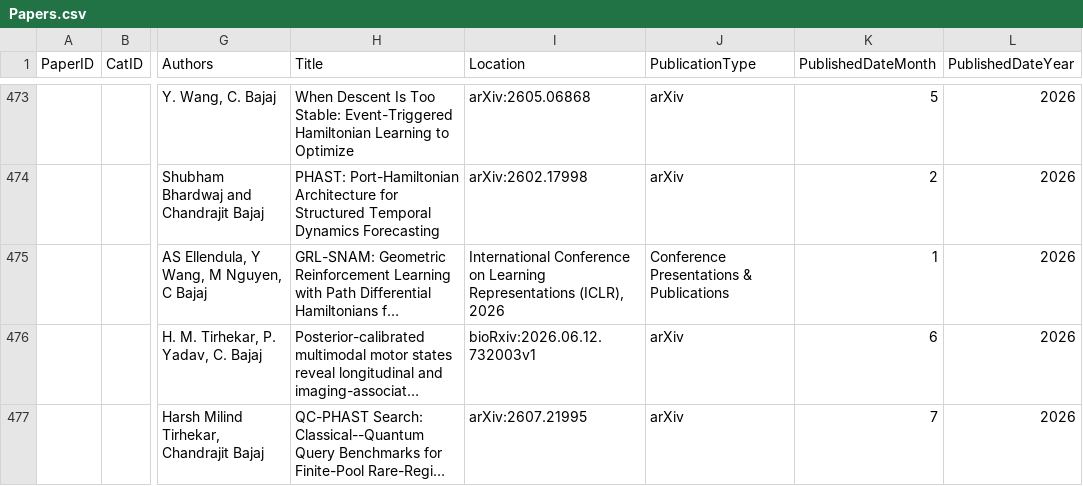
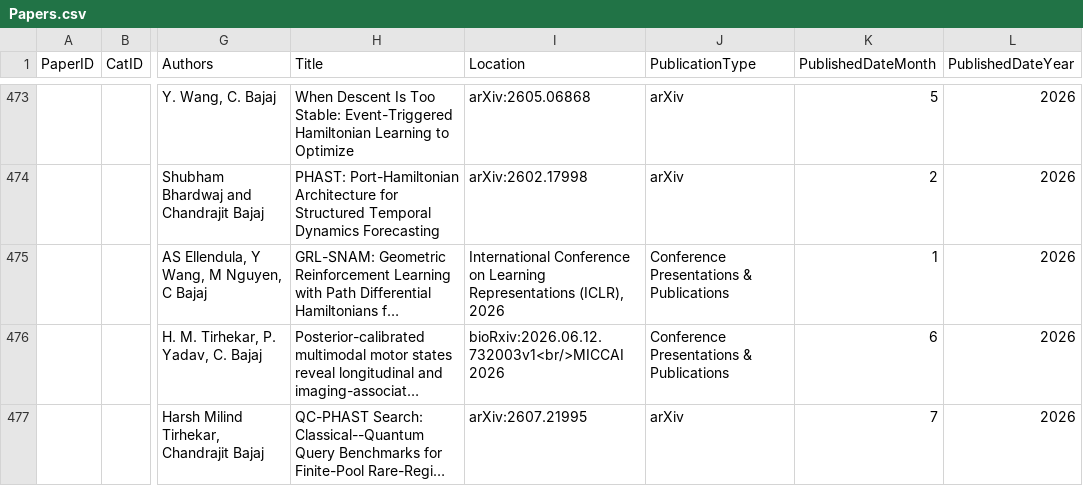
Before and after one commit to CVC-Lab/cvc-lab.github.io, a CSV file: src/data/Papers.csv, drawn as a sheet; only a part is shown, gaps mark what is left out; long unchanged cells end in …; the diff names each change by its address in the sheet, - before the commit and + after, or states it on an @@ line.

Commit message:
Move posterior-calibrated PD paper to Conferences 2026
List the paper under Conference Presentations & Publications for 2026 and
show MICCAI 2026 below the bioRxiv identifier in its venue line. Keep the
"Paper" link label for venues that start with a preprint server name so the
bioRxiv DOI is not mislabeled as a PDF.

```diff
--- a/src/data/Papers.csv
+++ b/src/data/Papers.csv
-I476 (Location): bioRxiv:2026.06.12.732003v1
+I476 (Location): bioRxiv:2026.06.12.732003v1<br/>MICCAI 2026
-J476 (PublicationType): arXiv
+J476 (PublicationType): Conference Presentations & Publications
```
Also changed, not shown: 2 other files.
